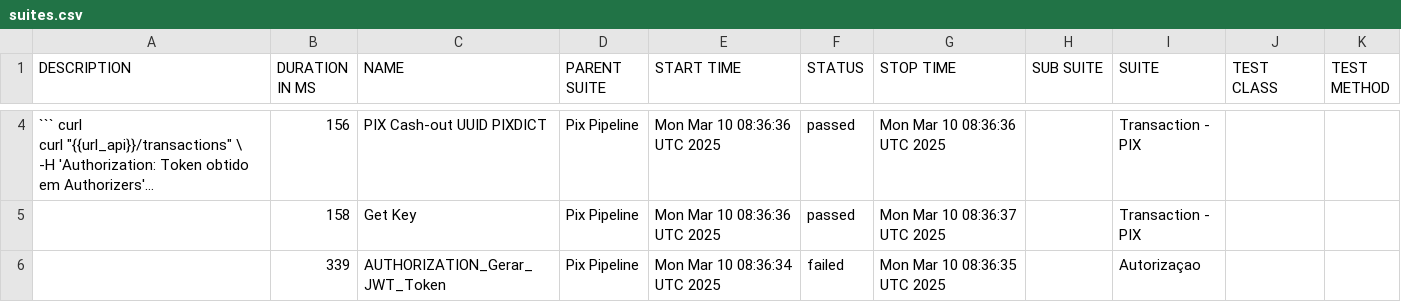
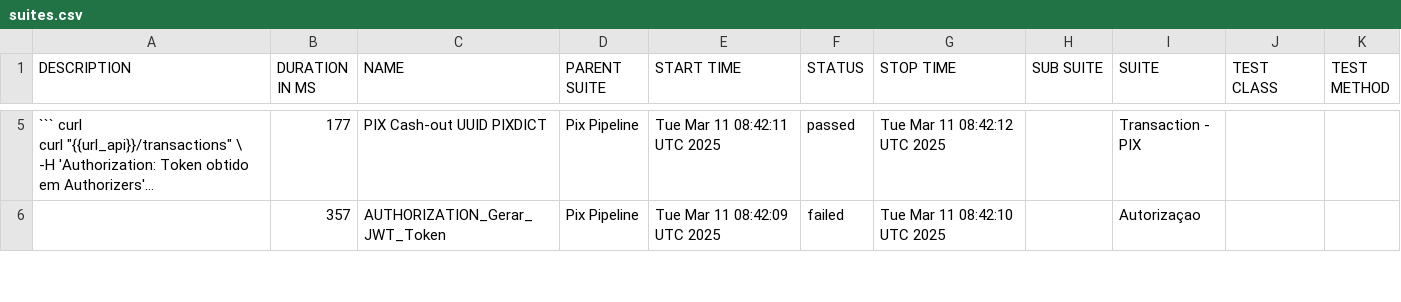
Before and after one commit to OrbitallAPI/Orbitall-API-Pipeline, a CSV file: allure-report/data/suites.csv, drawn as a sheet; only a part is shown, gaps mark what is left out; long unchanged cells end in …; removed rows and columns are numbered as before the commit, all else as after; the diff covers the shown part only; the diff names each change by its address in the sheet, - before the commit and + after, or states it on an @@ line.

```diff
--- a/allure-report/data/suites.csv
+++ b/allure-report/data/suites.csv
-B5 (DURATION IN MS): 156
+B5 (DURATION IN MS): 177
-E5 (START TIME): Mon Mar 10 08:36:36 UTC 2025
+E5 (START TIME): Tue Mar 11 08:42:11 UTC 2025
-G5 (STOP TIME): Mon Mar 10 08:36:36 UTC 2025
+G5 (STOP TIME): Tue Mar 11 08:42:12 UTC 2025
-row 5:  | 158 | Get Key | Pix Pipeline | Mon Mar 10 08:36:36 UTC 2025 | passed | Mon Mar 10 08:36:37 UTC 2025 |  | Transaction - PIX
-B6 (DURATION IN MS): 339
+B6 (DURATION IN MS): 357
-E6 (START TIME): Mon Mar 10 08:36:34 UTC 2025
+E6 (START TIME): Tue Mar 11 08:42:09 UTC 2025
-G6 (STOP TIME): Mon Mar 10 08:36:35 UTC 2025
+G6 (STOP TIME): Tue Mar 11 08:42:10 UTC 2025
```
Also changed, not shown: 3 added rows, 2 removed rows and 3 edited cells elsewhere in this file, 52 other files.
